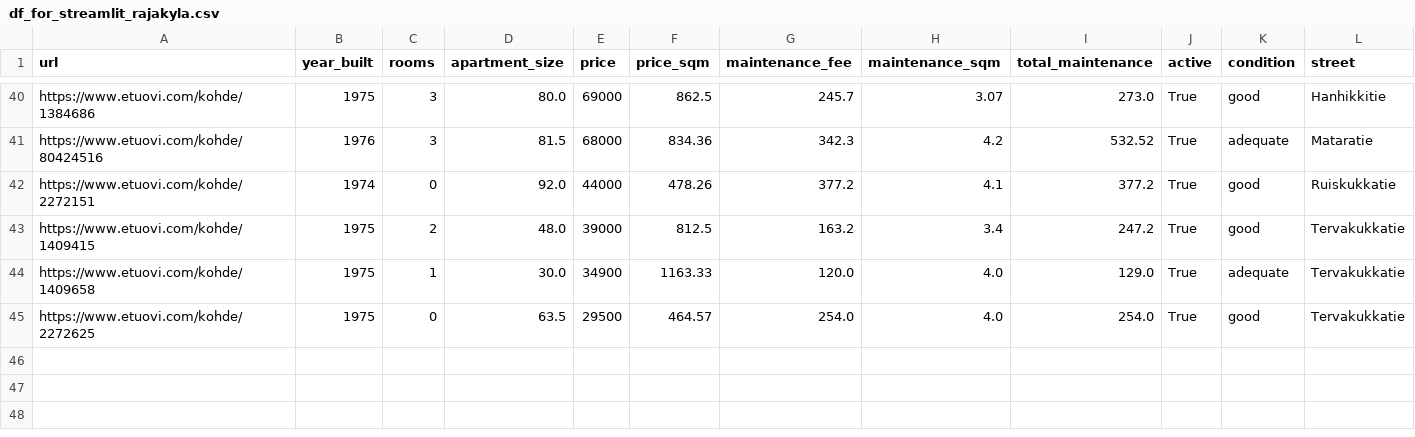
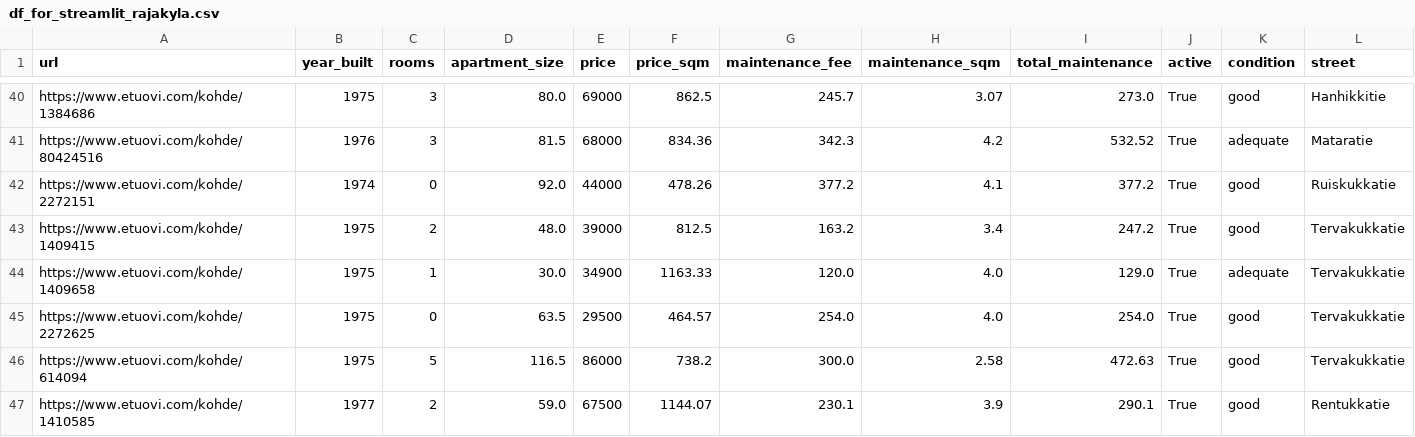
Before and after one commit to setuukka/etuovi, a CSV file: df_for_streamlit_rajakyla.csv, drawn as a sheet; only a part is shown, gaps mark what is left out; rows hold the shown columns only; the diff names each change by its address in the sheet, - before the commit and + after, or states it on an @@ line.

Commit message:
rajakyla nightly update Thu Mar  5 05:15:02 AM EET 2026

```diff
--- a/df_for_streamlit_rajakyla.csv
+++ b/df_for_streamlit_rajakyla.csv
+row 46: https://www.etuovi.com/kohde/614094 | 1975 | 5 | 116.5 | 86000 | 738.2 | 300.0 | 2.58 | 472.63 | True | good | Tervakukkatie
+row 47: https://www.etuovi.com/kohde/1410585 | 1977 | 2 | 59.0 | 67500 | 1144.07 | 230.1 | 3.9 | 290.1 | True | good | Rentukkatie
```
